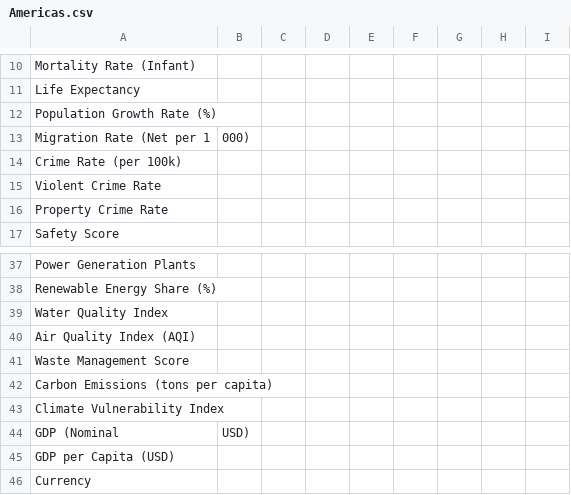
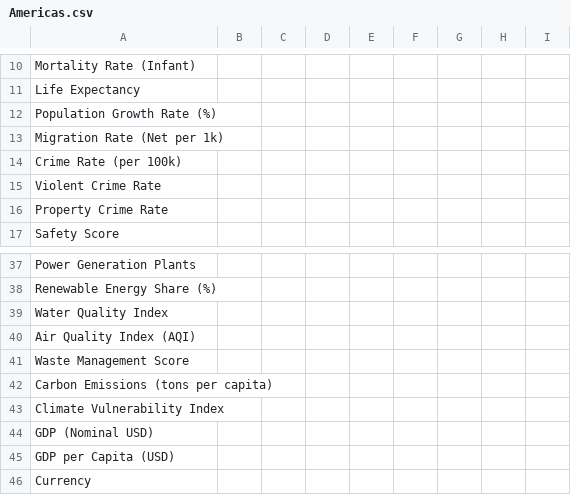
Before and after one commit to umaywant2/TriadicFrameworks, a CSV file: docs/_ideas/polisci/Americas.csv, drawn as a sheet; only a part is shown, gaps mark what is left out; removed rows and columns are numbered as before the commit, all else as after; the diff names each change by its address in the sheet, - before the commit and + after, or states it on an @@ line.

Commit message:
Update Americas.csv
Signed-off-by: Nawder Loswin <umaywant2@duck.com>

```diff
--- a/docs/_ideas/polisci/Americas.csv
+++ b/docs/_ideas/polisci/Americas.csv
-row 13: Migration Rate (Net per 1 | 000)
+row 13: Migration Rate (Net per 1k)
-row 44: GDP (Nominal | USD)
+row 44: GDP (Nominal USD)
```
